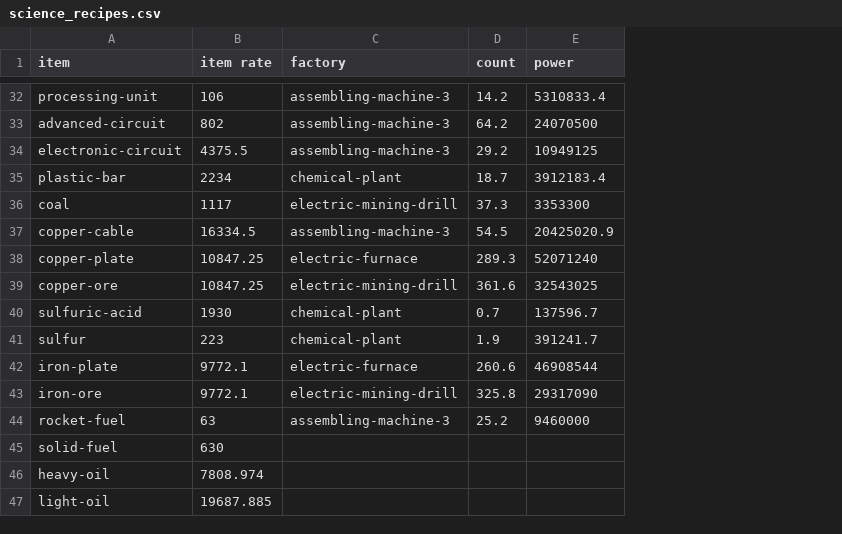
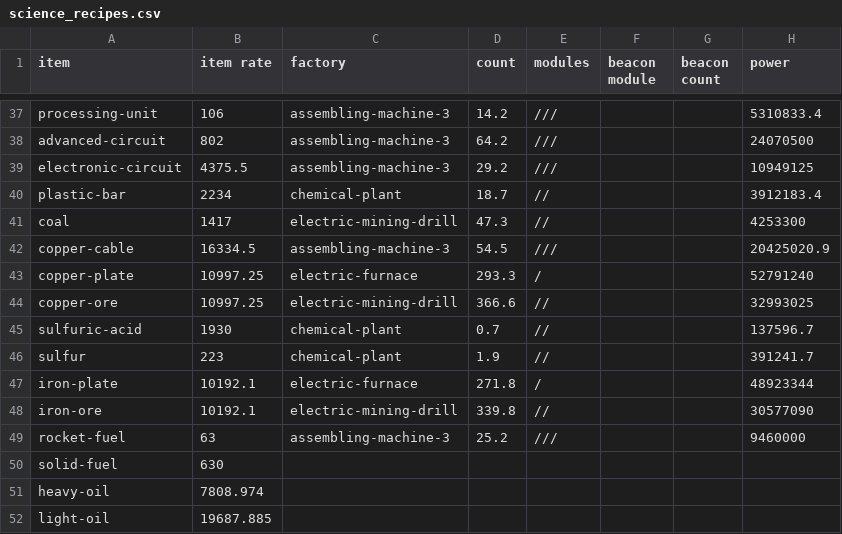
Before and after one commit to albertyw/factorio-dependency-tree, a CSV file: raw/science_recipes.csv, drawn as a sheet; only a part is shown, gaps mark what is left out; addresses are those after the commit; the diff covers the shown part only; the diff names each change by its address in the sheet, - before the commit and + after, or states it on an @@ line.

```diff
--- a/raw/science_recipes.csv
+++ b/raw/science_recipes.csv
+column E (modules), rows 37-49: /// | /// | /// | // | // | /// | / | // | // | // | / | // | ///
+column F (beacon module), empty
+column G (beacon count), empty
-B41 (item rate): 1117
+B41 (item rate): 1417
-D41 (count): 37.3
+D41 (count): 47.3
-H41 (power): 3353300
+H41 (power): 4253300
-B43:B44 (item rate): 10847.25
+B43:B44 (item rate): 10997.25
-D43 (count): 289.3
+D43 (count): 293.3
-H43 (power): 52071240
+H43 (power): 52791240
-D44 (count): 361.6
+D44 (count): 366.6
-H44 (power): 32543025
+H44 (power): 32993025
-B47:B48 (item rate): 9772.1
+B47:B48 (item rate): 10192.1
-D47 (count): 260.6
+D47 (count): 271.8
-H47 (power): 46908544
+H47 (power): 48923344
-D48 (count): 325.8
+D48 (count): 339.8
-H48 (power): 29317090
+H48 (power): 30577090
```
Also changed, not shown: 5 added rows, 4 moved rows and 9 edited cells elsewhere in this file, 1 other file.
